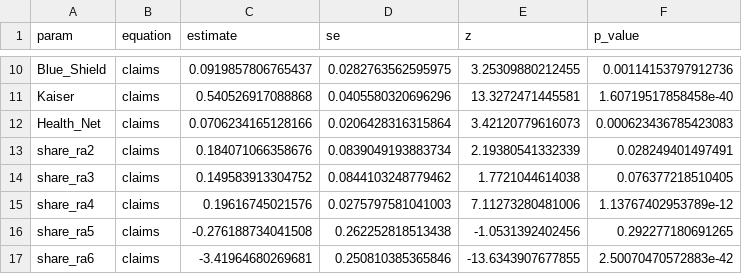
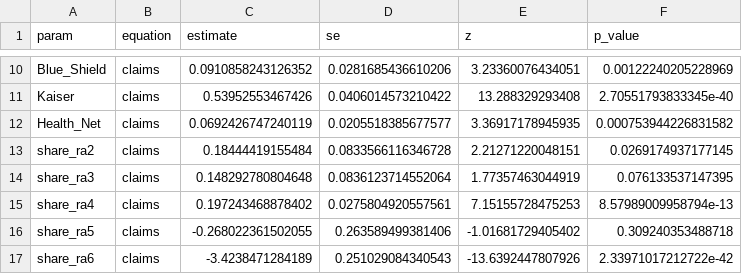
Before and after one commit to imccart/health-insurance-decision-support, a CSV file: results/cost_coefficients_gmm_se.csv, drawn as a sheet; only a part is shown, gaps mark what is left out; the diff covers the shown part only.

```diff
--- a/results/cost_coefficients_gmm_se.csv
+++ b/results/cost_coefficients_gmm_se.csv
@@ -10,8 +10,8 @@
-"Blue_Shield","claims",0.0919857806765437,0.0282763562595975,3.25309880212455,0.00114153797912736
-"Kaiser","claims",0.540526917088868,0.0405580320696296,13.3272471445581,1.60719517858458e-40
-"Health_Net","claims",0.0706234165128166,0.0206428316315864,3.42120779616073,0.000623436785423083
-"share_ra2","claims",0.184071066358676,0.0839049193883734,2.19380541332339,0.028249401497491
-"share_ra3","claims",0.149583913304752,0.0844103248779462,1.7721044614038,0.076377218510405
-"share_ra4","claims",0.19616745021576,0.0275797581041003,7.11273280481006,1.13767402953789e-12
-"share_ra5","claims",-0.276188734041508,0.262252818513438,-1.0531392402456,0.292277180691265
-"share_ra6","claims",-3.41964680269681,0.250810385365846,-13.6343907677855,2.50070470572883e-42
+"Blue_Shield","claims",0.0910858243126352,0.0281685436610206,3.23360076434051,0.00122240205228969
+"Kaiser","claims",0.53952553467426,0.0406014573210422,13.288329293408,2.70551793833345e-40
+"Health_Net","claims",0.0692426747240119,0.0205518385677577,3.36917178945935,0.000753944226831582
+"share_ra2","claims",0.18444419155484,0.0833566116346728,2.21271220048151,0.0269174937177145
+"share_ra3","claims",0.148292780804648,0.0836123714552064,1.77357463044919,0.076133537147395
+"share_ra4","claims",0.197243468878402,0.0275804920557561,7.15155728475253,8.57989009958794e-13
+"share_ra5","claims",-0.268022361502055,0.263589499381406,-1.01681729405402,0.309240353488718
+"share_ra6","claims",-3.4238471284189,0.251029084340543,-13.6392447807926,2.33971017212722e-42
```
Also changed, not shown: 124 edited cells elsewhere in this file, results/choice_coefficients_structural.csv, results/choice_coefficients_structural_se.csv, 18 other files.
